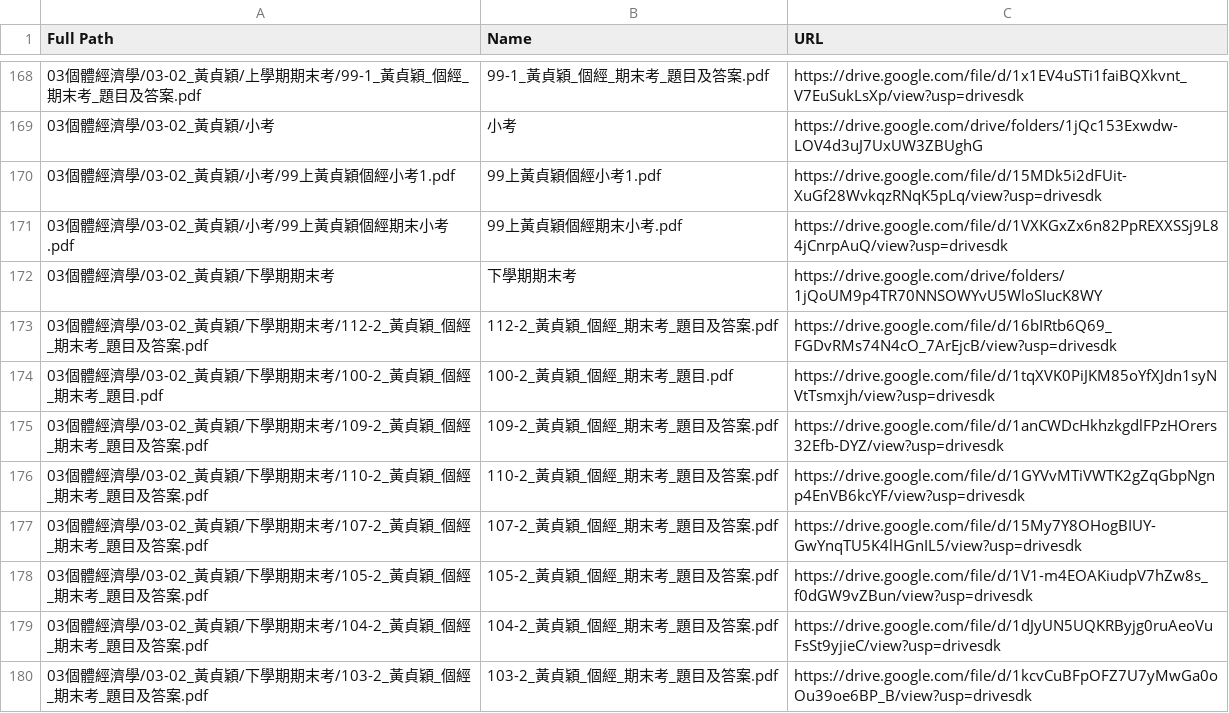
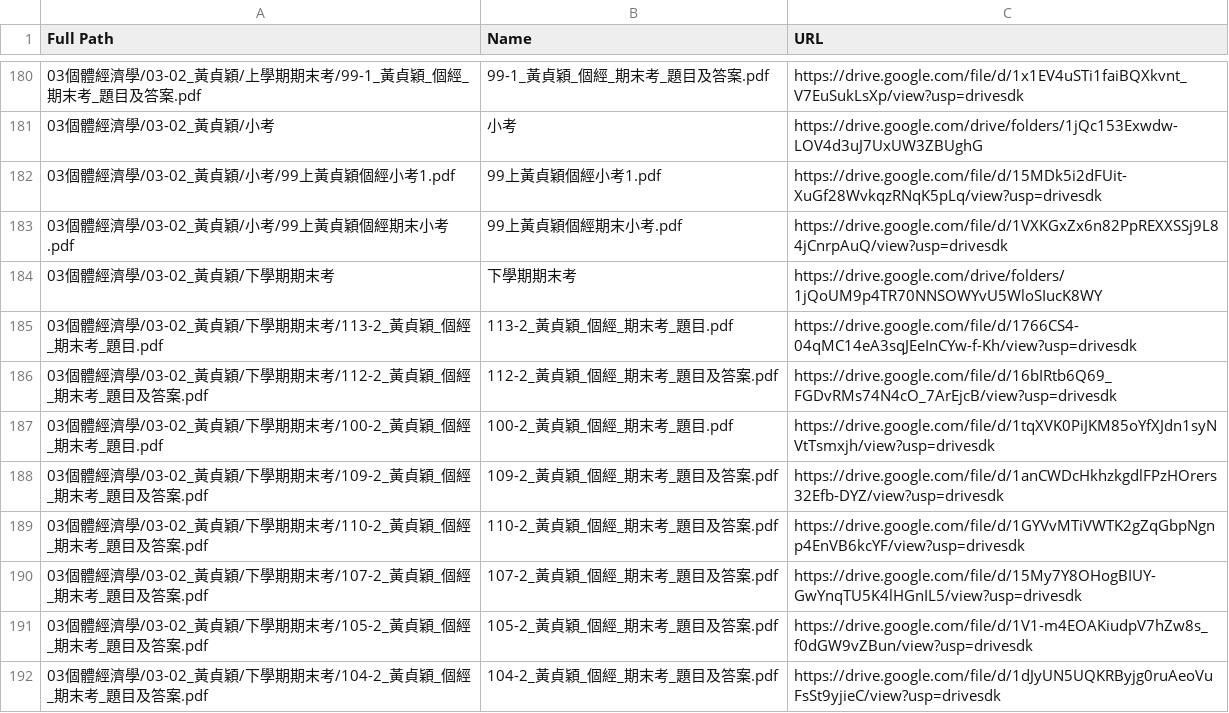
Before and after one commit to MorganLee0906/ntu-econ-db, a CSV file: src/03個體經濟學 1sjkq6cPbw-EmQFgKUEccsh5DwJ884L5b.csv, drawn as a sheet; only a part is shown, gaps mark what is left out; the shorter side is filled out with more unchanged rows; the diff covers the shown part only; the diff names each change by its address in the sheet, - before the commit and + after, or states it on an @@ line.

```diff
--- a/src/03個體經濟學 1sjkq6cPbw-EmQFgKUEccsh5DwJ884L5b.csv
+++ b/src/03個體經濟學 1sjkq6cPbw-EmQFgKUEccsh5DwJ884L5b.csv
+row 185: 03個體經濟學/03-02_黃貞穎/下學期期末考/113-2_黃貞穎_個經_期末考_題目.pdf | 113-2_黃貞穎_個經_期末考_題目.pdf | https://drive.google.com/file/d/1766CS4-04qMC14eA3sqJEeInCYw-f-Kh/view?usp=drivesdk
```
Also changed, not shown: 12 added rows elsewhere in this file, src/01經濟學原理與實習 1iHqnZvvTuCUpzawRUGP9SOArqx0U76po.csv, src/04總體經濟學 14G3JC1iEbCbrNPof9llxNzjxKzJOS138.csv, 46 other files.
